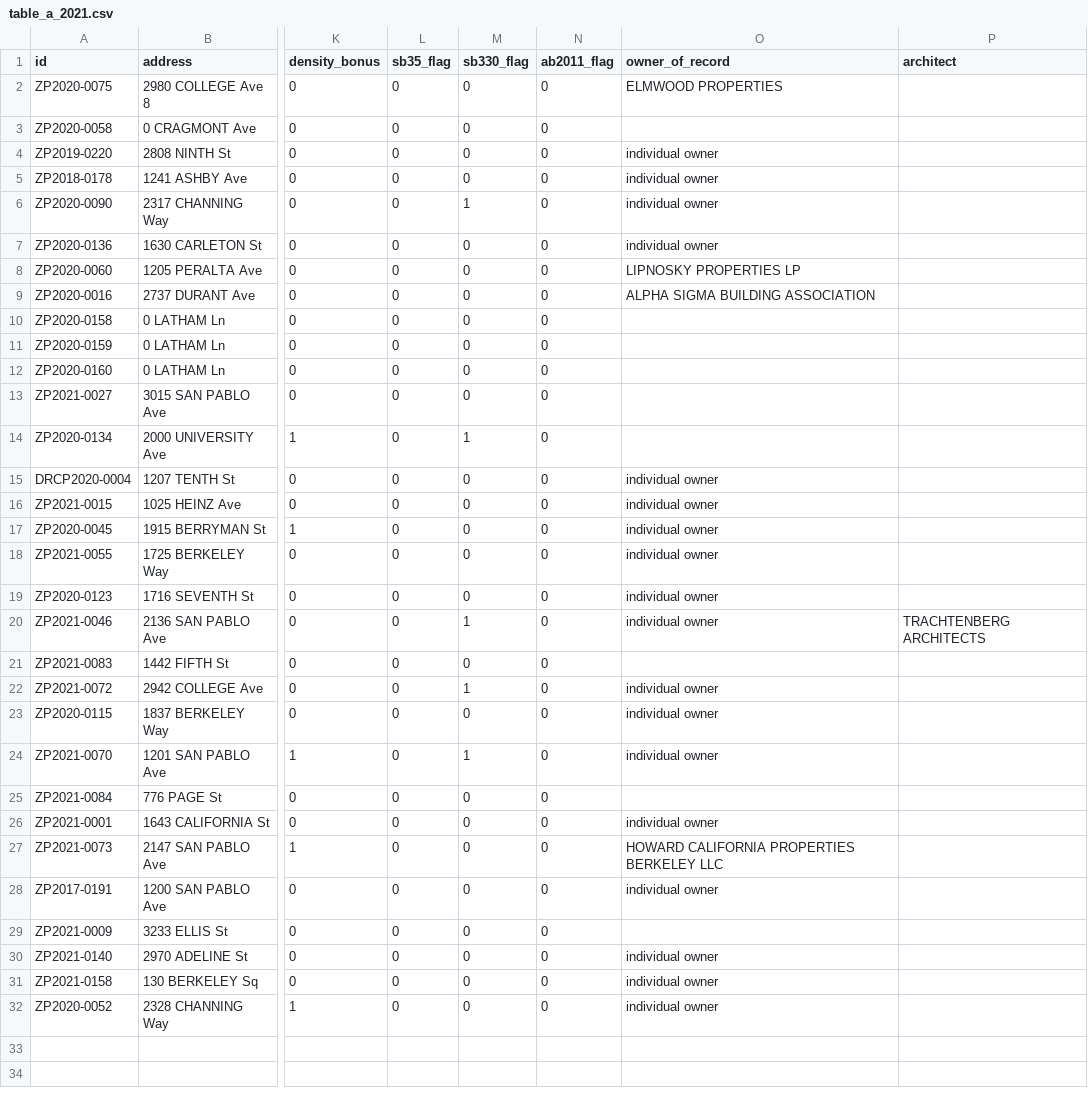
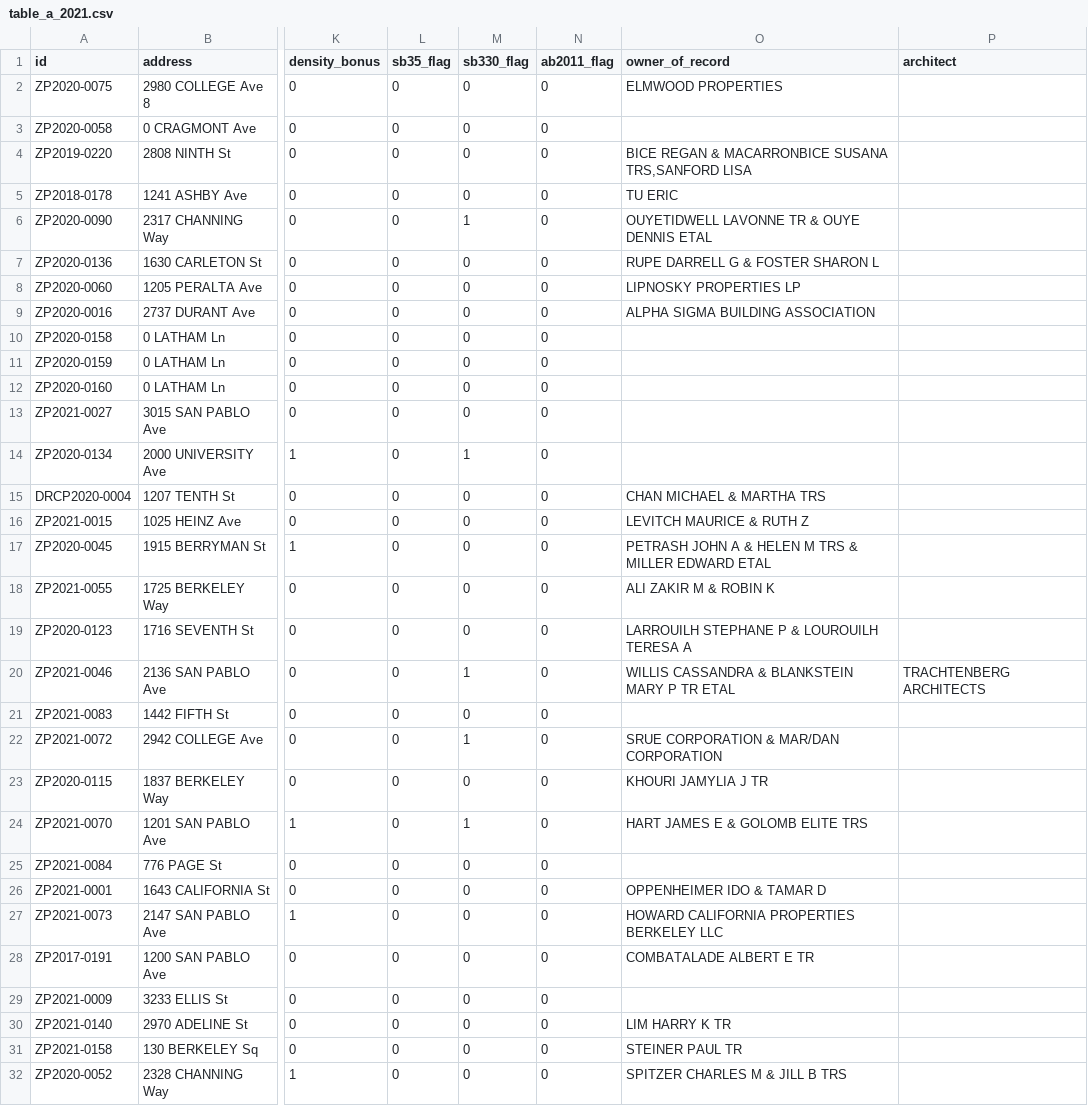
Before and after one commit to blockXblock/berkeley-housing-analysis, a CSV file: data/apr/2021/table_a_2021.csv, drawn as a sheet; only a part is shown, gaps mark what is left out; the diff names each change by its address in the sheet, - before the commit and + after, or states it on an @@ line.

```diff
--- a/data/apr/2021/table_a_2021.csv
+++ b/data/apr/2021/table_a_2021.csv
-O4 (owner_of_record): individual owner
+O4 (owner_of_record): BICE REGAN & MACARRONBICE SUSANA TRS,SANFORD LISA
-O5 (owner_of_record): individual owner
+O5 (owner_of_record): TU ERIC
-O6 (owner_of_record): individual owner
+O6 (owner_of_record): OUYETIDWELL LAVONNE TR & OUYE DENNIS ETAL
-O7 (owner_of_record): individual owner
+O7 (owner_of_record): RUPE DARRELL G & FOSTER SHARON L
-O15 (owner_of_record): individual owner
+O15 (owner_of_record): CHAN MICHAEL & MARTHA TRS
-O16 (owner_of_record): individual owner
+O16 (owner_of_record): LEVITCH MAURICE & RUTH Z
-O17 (owner_of_record): individual owner
+O17 (owner_of_record): PETRASH JOHN A & HELEN M TRS & MILLER EDWARD ETAL
-O18 (owner_of_record): individual owner
+O18 (owner_of_record): ALI ZAKIR M & ROBIN K
-O19 (owner_of_record): individual owner
+O19 (owner_of_record): LARROUILH STEPHANE P & LOUROUILH TERESA A
-O20 (owner_of_record): individual owner
+O20 (owner_of_record): WILLIS CASSANDRA & BLANKSTEIN MARY P TR ETAL
-O22 (owner_of_record): individual owner
+O22 (owner_of_record): SRUE CORPORATION & MAR/DAN CORPORATION
-O23 (owner_of_record): individual owner
+O23 (owner_of_record): KHOURI JAMYLIA J TR
-O24 (owner_of_record): individual owner
+O24 (owner_of_record): HART JAMES E & GOLOMB ELITE TRS
-O26 (owner_of_record): individual owner
+O26 (owner_of_record): OPPENHEIMER IDO & TAMAR D
-O28 (owner_of_record): individual owner
+O28 (owner_of_record): COMBATALADE ALBERT E TR
-O30 (owner_of_record): individual owner
+O30 (owner_of_record): LIM HARRY K TR
-O31 (owner_of_record): individual owner
+O31 (owner_of_record): STEINER PAUL TR
-O32 (owner_of_record): individual owner
+O32 (owner_of_record): SPITZER CHARLES M & JILL B TRS
```
Also changed, not shown: data/apr/2022/owner_of_record_summary_2022.csv, data/apr/2022/table_a_2022.csv, 21 other files.
